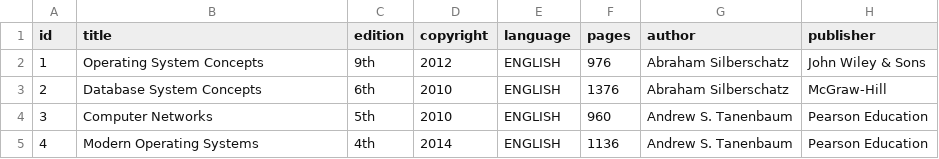
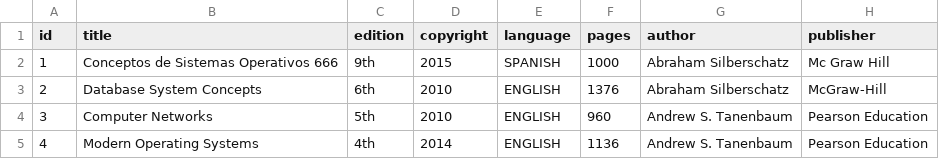
Before and after one commit to jdn0215/UNA-50118-Tarea1-115850529, a CSV file: books.csv, drawn as a sheet.

```diff
--- a/books.csv
+++ b/books.csv
@@ -1,3 +1,3 @@
 id,title,edition,copyright,language,pages,author,publisher
-1,Operating System Concepts,9th,2012,ENGLISH,976,Abraham Silberschatz,John Wiley & Sons
+1,Conceptos de Sistemas Operativos 666,9th,2015,SPANISH,1000,Abraham Silberschatz,Mc Graw Hill
 2,Database System Concepts,6th,2010,ENGLISH,1376,Abraham Silberschatz,McGraw-Hill
```
Also changed, not shown: 2 other files.
